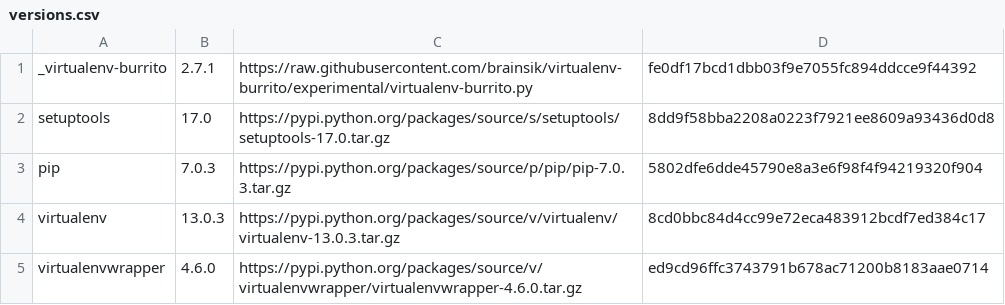
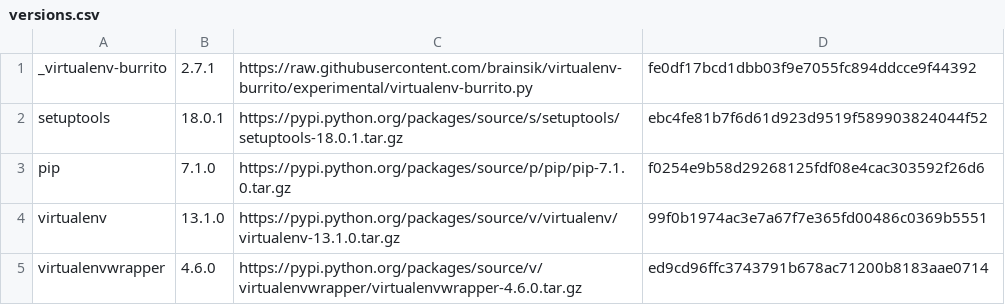
Before and after one commit to brainsik/virtualenv-burrito, a CSV file: versions.csv, drawn as a sheet.

Commit message:
New upstream version of virtualenv and friends

```diff
--- a/versions.csv
+++ b/versions.csv
@@ -1,5 +1,5 @@
 _virtualenv-burrito,2.7.1,https://raw.githubusercontent.com/brainsik/virtualenv-burrito/experimental/virtualenv-burrito.py,fe0df17bcd1dbb03f9e7055fc894ddcce9f44392
-setuptools,17.0,https://pypi.python.org/packages/source/s/setuptools/setuptools-17.0.tar.gz,8dd9f58bba2208a0223f7921ee8609a93436d0d8
-pip,7.0.3,https://pypi.python.org/packages/source/p/pip/pip-7.0.3.tar.gz,5802dfe6dde45790e8a3e6f98f4f94219320f904
-virtualenv,13.0.3,https://pypi.python.org/packages/source/v/virtualenv/virtualenv-13.0.3.tar.gz,8cd0bbc84d4cc99e72eca483912bcdf7ed384c17
+setuptools,18.0.1,https://pypi.python.org/packages/source/s/setuptools/setuptools-18.0.1.tar.gz,ebc4fe81b7f6d61d923d9519f589903824044f52
+pip,7.1.0,https://pypi.python.org/packages/source/p/pip/pip-7.1.0.tar.gz,f0254e9b58d29268125fdf08e4cac303592f26d6
+virtualenv,13.1.0,https://pypi.python.org/packages/source/v/virtualenv/virtualenv-13.1.0.tar.gz,99f0b1974ac3e7a67f7e365fd00486c0369b5551
 virtualenvwrapper,4.6.0,https://pypi.python.org/packages/source/v/virtualenvwrapper/virtualenvwrapper-4.6.0.tar.gz,ed9cd96ffc3743791b678ac71200b8183aae0714
```
Also changed, not shown: 1 other file.
